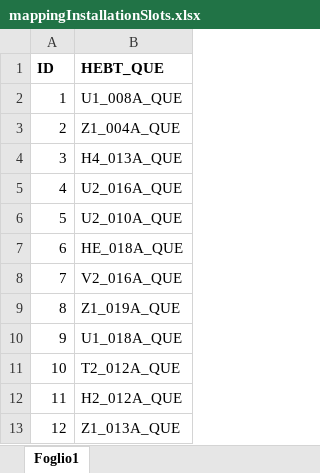
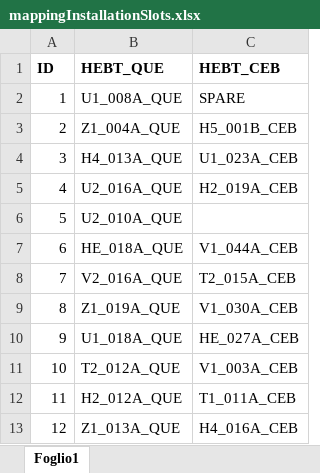
Before and after one commit to CNAO/optics, an Excel workbook: mappingInstallationSlots.xlsx, sheet Foglio1, drawn as a sheet; only a part is shown; values as stored, in another font and other column widths than the file's, no borders; the diff names each change by its address in the sheet, - before the commit and + after, or states it on an @@ line.

Commit message:
adding mapping og HEBT CEBs

```diff
--- a/mappingInstallationSlots.xlsx (sheet Foglio1)
+++ b/mappingInstallationSlots.xlsx (sheet Foglio1)
+column C (HEBT_CEB), rows 2-13: SPARE | H5_001B_CEB | U1_023A_CEB | H2_019A_CEB |  | V1_044A_CEB | T2_015A_CEB | V1_030A_CEB | HE_027A_CEB | V1_003A_CEB | T1_011A_CEB | H4_016A_CEB
```
